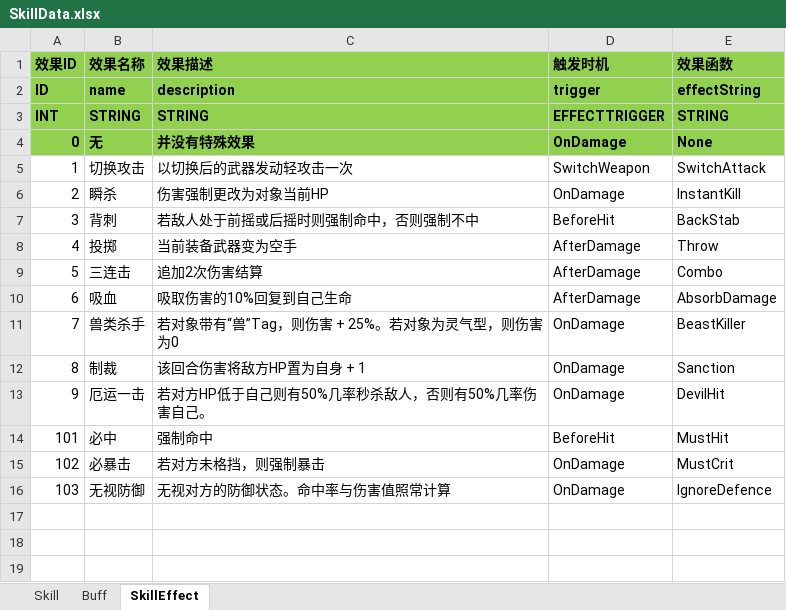
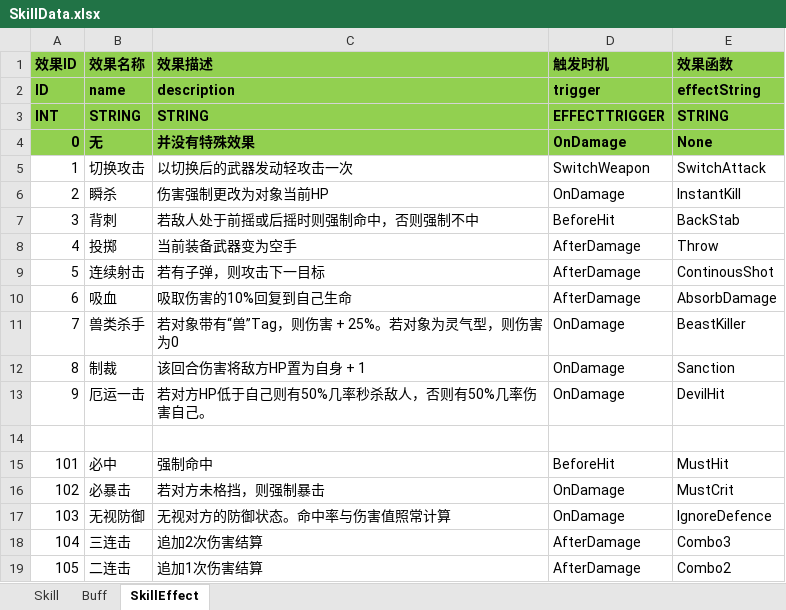
Before and after one commit to huzhangyang/ChineseRoguelikeGame, an Excel workbook: Documents/ExcelData/SkillData.xlsx, sheet SkillEffect, drawn as a sheet; values as stored, in another font and other column widths than the file's, no borders; the diff names each change by its address in the sheet, - before the commit and + after, or states it on an @@ line.

Commit message:
Skill and Weapon support buff and effect.

```diff
--- a/Documents/ExcelData/SkillData.xlsx (sheet SkillEffect)
+++ b/Documents/ExcelData/SkillData.xlsx (sheet SkillEffect)
-B9 (效果名称): 三连击
+B9 (效果名称): 连续射击
-C9 (效果描述): 追加2次伤害结算
+C9 (效果描述): 若有子弹，则攻击下一目标
-E9 (效果函数): Combo
+E9 (效果函数): ContinousShot
+row 14: (empty)
+row 18: 104 | 三连击 | 追加2次伤害结算 | AfterDamage | Combo3
+row 19: 105 | 二连击 | 追加1次伤害结算 | AfterDamage | Combo2
```
Also changed, not shown: sheet Skill, sheet Buff, Documents/ExcelData/ItemData.xlsx, 5 other files.
